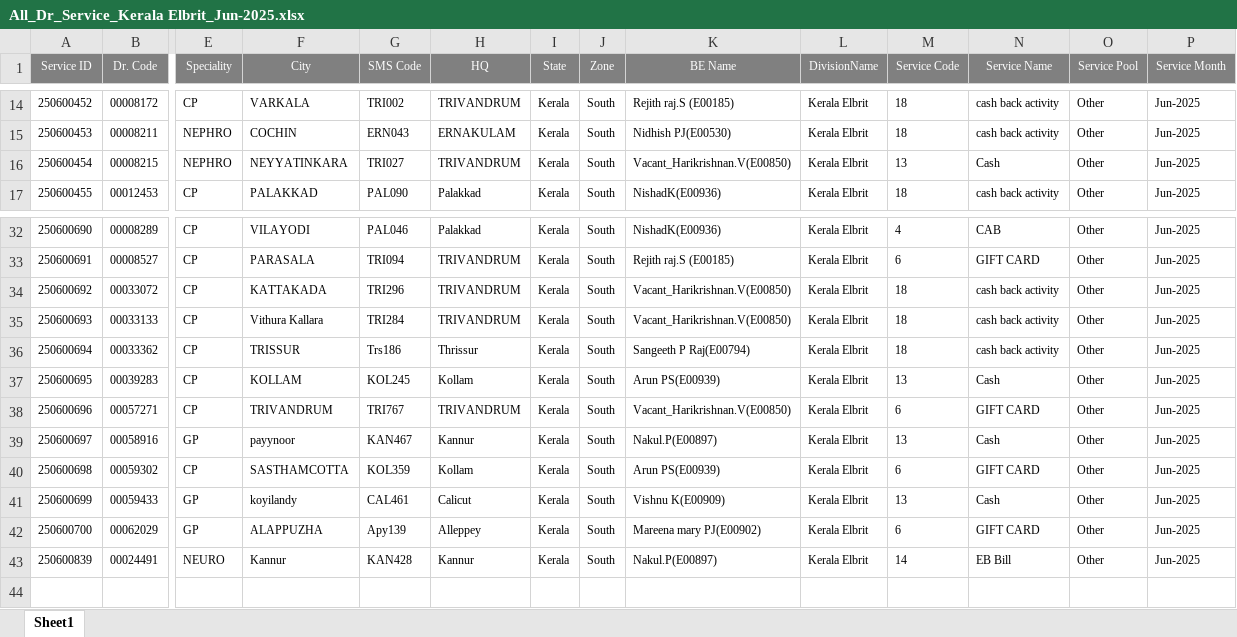
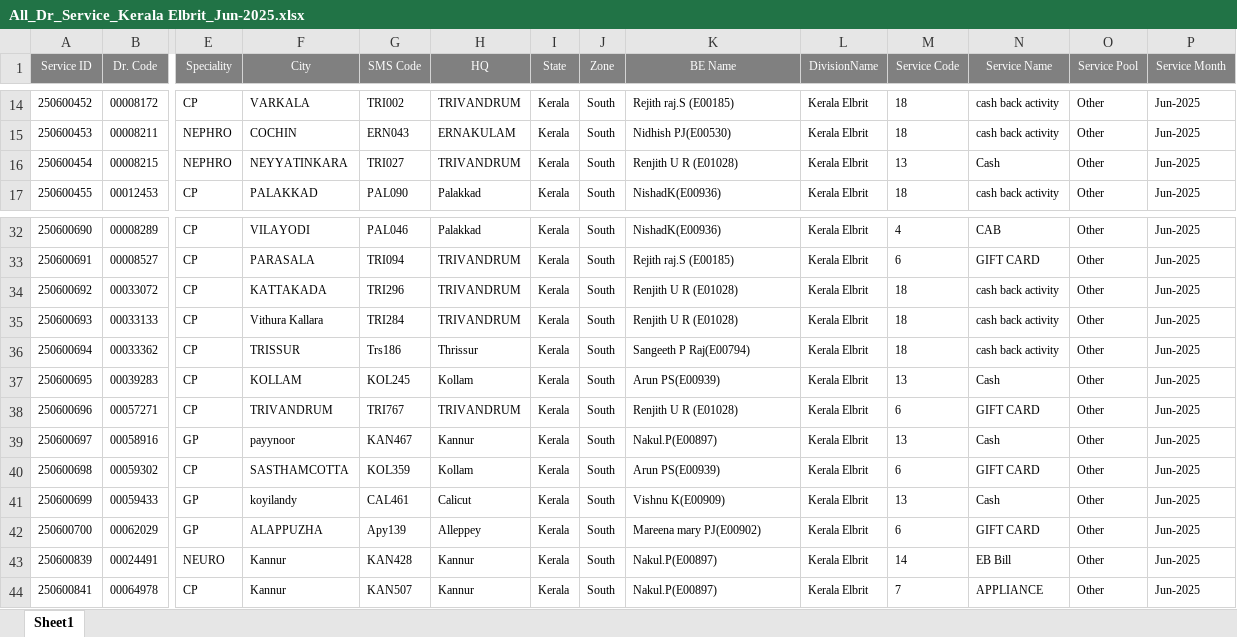
Before and after one commit to barani0709/automation-live, an Excel workbook: DRSERVICE_2025/All_Dr_Service_Kerala Elbrit_Jun-2025.xlsx, sheet Sheet1, drawn as a sheet; only a part is shown, gaps mark what is left out; values as stored, in another font and other column widths than the file's, no borders; rows hold the shown columns only; the diff names each change by its address in the sheet, - before the commit and + after, or states it on an @@ line.

```diff
--- a/DRSERVICE_2025/All_Dr_Service_Kerala Elbrit_Jun-2025.xlsx (sheet Sheet1)
+++ b/DRSERVICE_2025/All_Dr_Service_Kerala Elbrit_Jun-2025.xlsx (sheet Sheet1)
-K16 (BE Name): Vacant_Harikrishnan.V(E00850)
+K16 (BE Name): Renjith U R (E01028)
-K34:K35 (BE Name): Vacant_Harikrishnan.V(E00850)
+K34:K35 (BE Name): Renjith U R (E01028)
-K38 (BE Name): Vacant_Harikrishnan.V(E00850)
+K38 (BE Name): Renjith U R (E01028)
+row 44: 250600841 | 00064978 | CP | Kannur | KAN507 | Kannur | Kerala | South | Nakul.P(E00897) | Kerala Elbrit | 7 | APPLIANCE | Other | Jun-2025
```
Also changed, not shown: DRSERVICE_2025/All_Dr_Service_AP ELBRIT_Jun-2025.xlsx, DRSERVICE_2025/All_Dr_Service_Delhi Elbrit_Jun-2025.xlsx, 21 other files.
